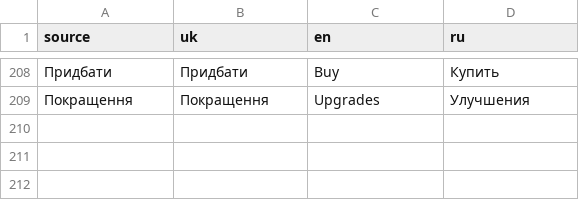
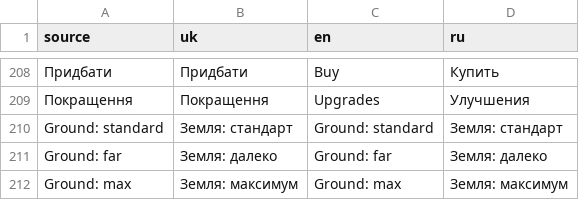
Before and after one commit to NevermindKT/hol-Sky-Core, a CSV file: localization/catalogs/ui.csv, drawn as a sheet; only a part is shown, gaps mark what is left out; the diff names each change by its address in the sheet, - before the commit and + after, or states it on an @@ line.

Commit message:
Add ground view distance setting

```diff
--- a/localization/catalogs/ui.csv
+++ b/localization/catalogs/ui.csv
+row 210: Ground: standard | Земля: стандарт | Ground: standard | Земля: стандарт
+row 211: Ground: far | Земля: далеко | Ground: far | Земля: далеко
+row 212: Ground: max | Земля: максимум | Ground: max | Земля: максимум
```
Also changed, not shown: 7 other files.
